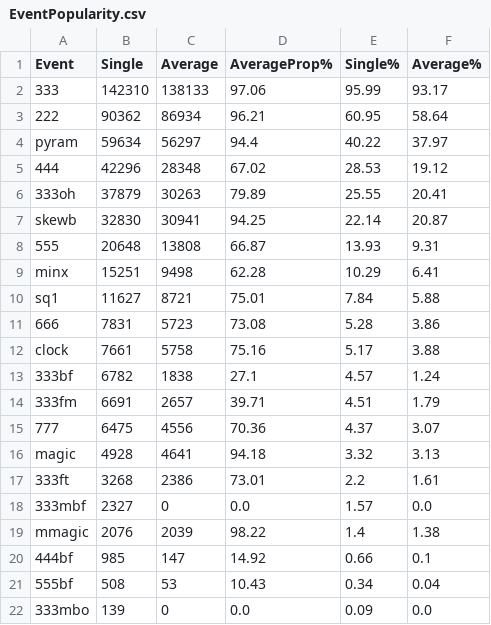
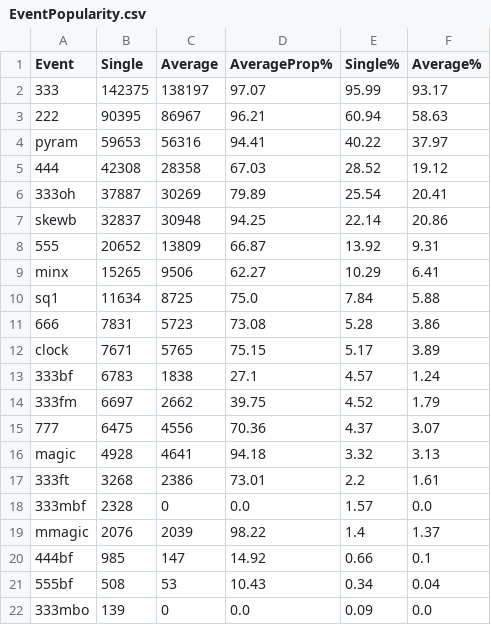
Before and after one commit to ThomasStokes1998/Projects, a CSV file: Speed Solving Analysis/EventPopularity.csv, drawn as a sheet.

Commit message:
Add files via upload

```diff
--- a/Speed Solving Analysis/EventPopularity.csv
+++ b/Speed Solving Analysis/EventPopularity.csv
@@ -1,15 +1,15 @@
 Event,Single,Average,AverageProp%,Single%,Average%
-333,142310,138133,97.06,95.99,93.17
-222,90362,86934,96.21,60.95,58.64
-pyram,59634,56297,94.4,40.22,37.97
-444,42296,28348,67.02,28.53,19.12
-333oh,37879,30263,79.89,25.55,20.41
-skewb,32830,30941,94.25,22.14,20.87
-555,20648,13808,66.87,13.93,9.31
-minx,15251,9498,62.28,10.29,6.41
-sq1,11627,8721,75.01,7.84,5.88
+333,142375,138197,97.07,95.99,93.17
+222,90395,86967,96.21,60.94,58.63
+pyram,59653,56316,94.41,40.22,37.97
+444,42308,28358,67.03,28.52,19.12
+333oh,37887,30269,79.89,25.54,20.41
+skewb,32837,30948,94.25,22.14,20.86
+555,20652,13809,66.87,13.92,9.31
+minx,15265,9506,62.27,10.29,6.41
+sq1,11634,8725,75.0,7.84,5.88
 666,7831,5723,73.08,5.28,3.86
-clock,7661,5758,75.16,5.17,3.88
-333bf,6782,1838,27.1,4.57,1.24
-333fm,6691,2657,39.71,4.51,1.79
+clock,7671,5765,75.15,5.17,3.89
+333bf,6783,1838,27.1,4.57,1.24
+333fm,6697,2662,39.75,4.52,1.79
 777,6475,4556,70.36,4.37,3.07
@@ -17,4 +17,4 @@ magic,4928,4641,94.18,3.32,3.13
 333ft,3268,2386,73.01,2.2,1.61
-333mbf,2327,0,0.0,1.57,0.0
-mmagic,2076,2039,98.22,1.4,1.38
+333mbf,2328,0,0.0,1.57,0.0
+mmagic,2076,2039,98.22,1.4,1.37
 444bf,985,147,14.92,0.66,0.1
```
